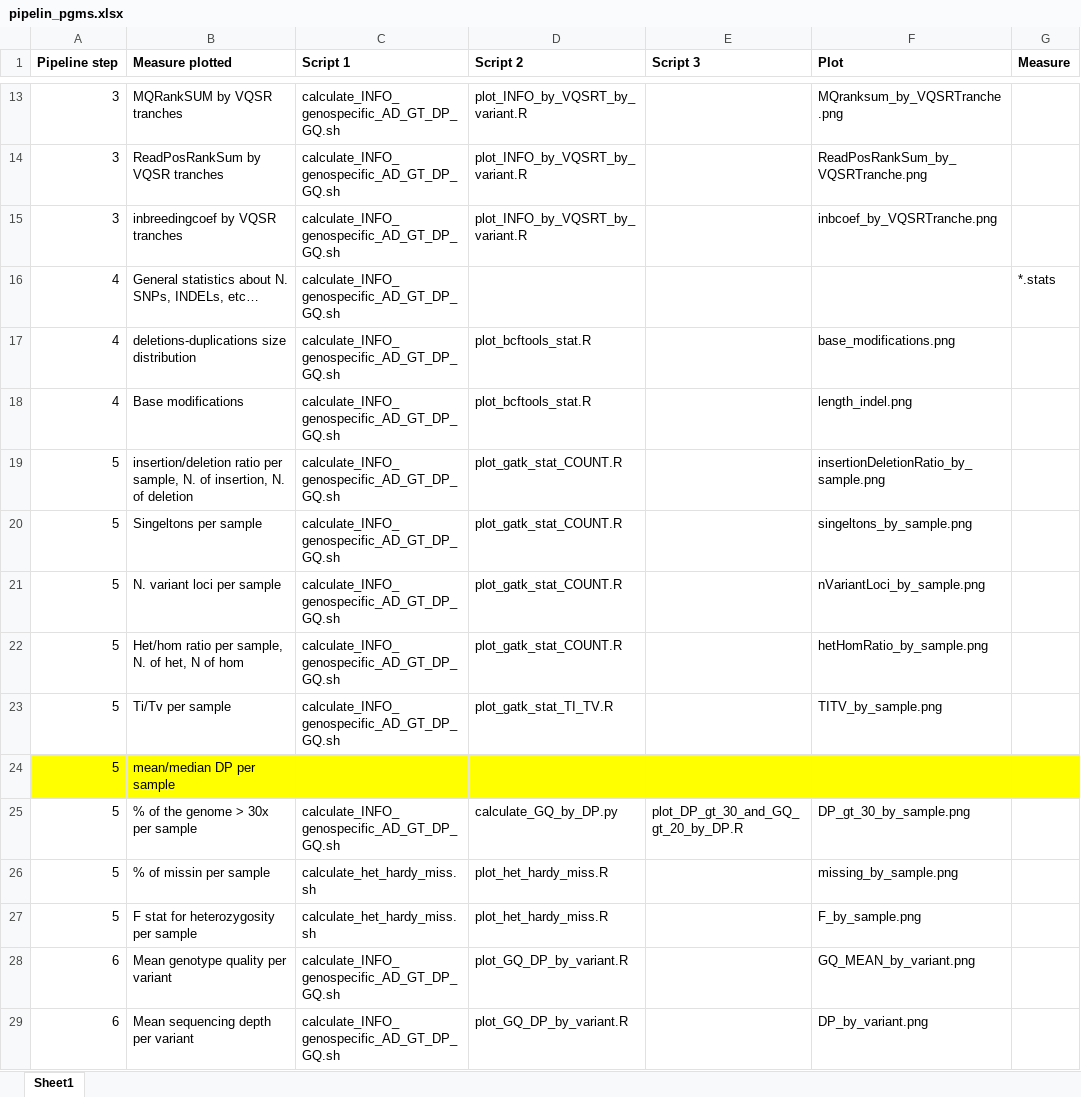
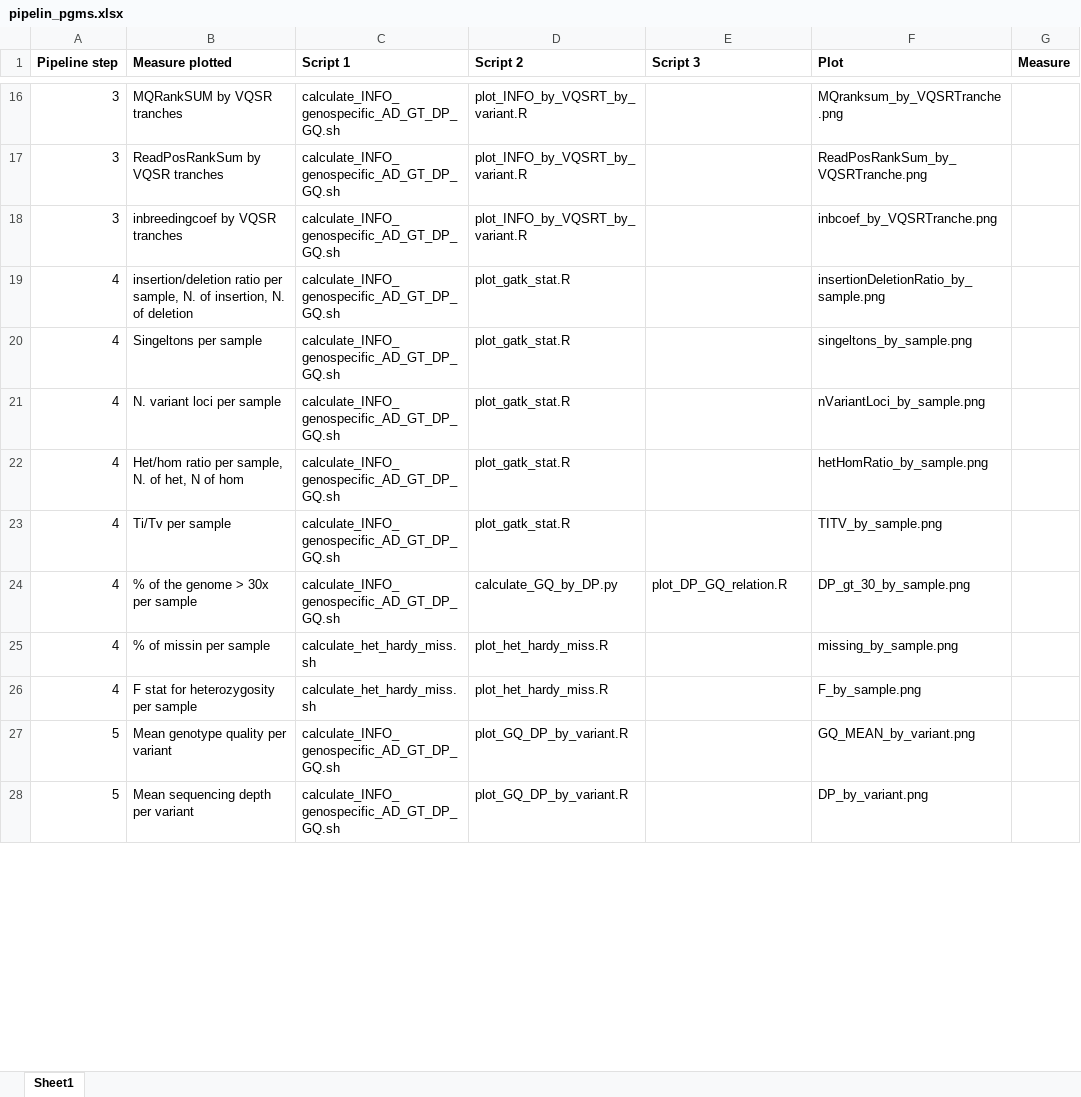
Before and after one commit to Palotie-lab/Finnish-Whole-genomes, an Excel workbook: pipelin_pgms.xlsx, sheet Sheet1, drawn as a sheet; only a part is shown, gaps mark what is left out; values as stored, in another font and other column widths than the file's, no borders; removed rows and columns are numbered as before the commit, all else as after; the diff covers the shown part only; the diff names each change by its address in the sheet, - before the commit and + after, or states it on an @@ line.

Commit message:
update plots

```diff
--- a/pipelin_pgms.xlsx (sheet Sheet1)
+++ b/pipelin_pgms.xlsx (sheet Sheet1)
-row 16: 4 | General statistics about N. SNPs, INDELs, etc… | calculate_INFO_genospecific_AD_GT_DP_GQ.sh |  |  |  | *.stats
-row 17: 4 | deletions-duplications size distribution | calculate_INFO_genospecific_AD_GT_DP_GQ.sh | plot_bcftools_stat.R |  | base_modifications.png
-row 18: 4 | Base modifications | calculate_INFO_genospecific_AD_GT_DP_GQ.sh | plot_bcftools_stat.R |  | length_indel.png
-A19:A23 (Pipeline step): 5
+A19:A23 (Pipeline step): 4
-D19:D22 (Script 2): plot_gatk_stat_COUNT.R
+D19:D22 (Script 2): plot_gatk_stat.R
-D23 (Script 2): plot_gatk_stat_TI_TV.R
+D23 (Script 2): plot_gatk_stat.R
-row 24: 5 | mean/median DP per sample
-A24:A26 (Pipeline step): 5
+A24:A26 (Pipeline step): 4
-E24 (Script 3): plot_DP_gt_30_and_GQ_gt_20_by_DP.R
+E24 (Script 3): plot_DP_GQ_relation.R
-A27:A28 (Pipeline step): 6
+A27:A28 (Pipeline step): 5
```
Also changed, not shown: 7 added rows and 11 edited cells elsewhere in this sheet, 37 other files.
